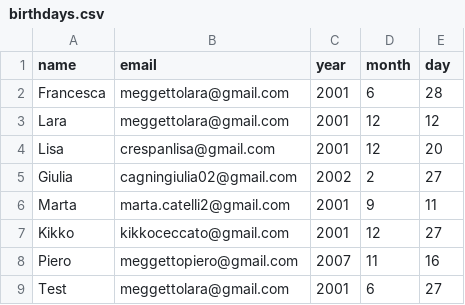
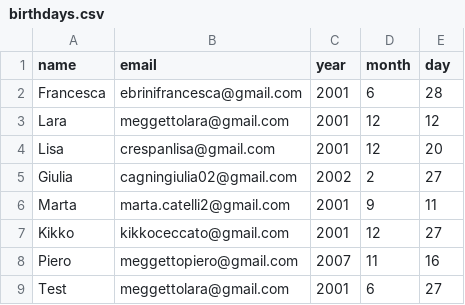
Before and after one commit to larendelrey12/birthdaywisher, a CSV file: birthdays.csv, drawn as a sheet.

Commit message:
Update birthdays.csv

```diff
--- a/birthdays.csv
+++ b/birthdays.csv
@@ -1,3 +1,3 @@
 name,email,year,month,day
-Francesca,meggettolara@gmail.com,2001,6,28
+Francesca,ebrinifrancesca@gmail.com,2001,6,28
 Lara,meggettolara@gmail.com,2001,12,12
```
